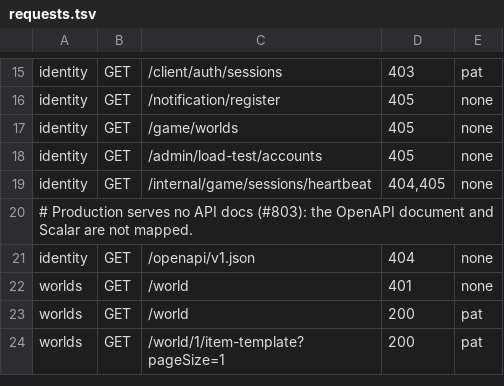
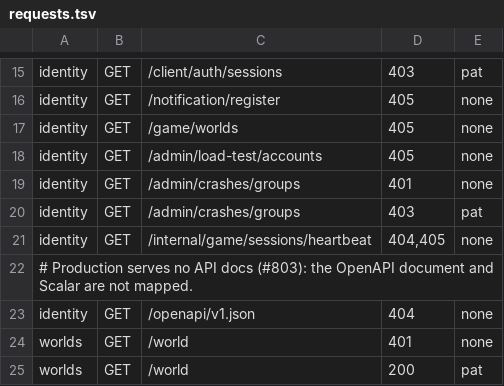
Before and after one commit to WoozChucky/Avalon.Server, a TSV file: tools/api-smoke/requests.tsv, drawn as a sheet; only a part is shown, gaps mark what is left out; the shorter side is filled out with more unchanged rows.

Commit message:
feat(api): register crash routes and generated API contract

```diff
--- a/tools/api-smoke/requests.tsv
+++ b/tools/api-smoke/requests.tsv
@@ -18,2 +18,4 @@ identity	GET	/game/worlds	405	none
 identity	GET	/admin/load-test/accounts	405	none
+identity	GET	/admin/crashes/groups	401	none
+identity	GET	/admin/crashes/groups	403	pat
 identity	GET	/internal/game/sessions/heartbeat	404,405	none
```
Also changed, not shown: 11 other files.
